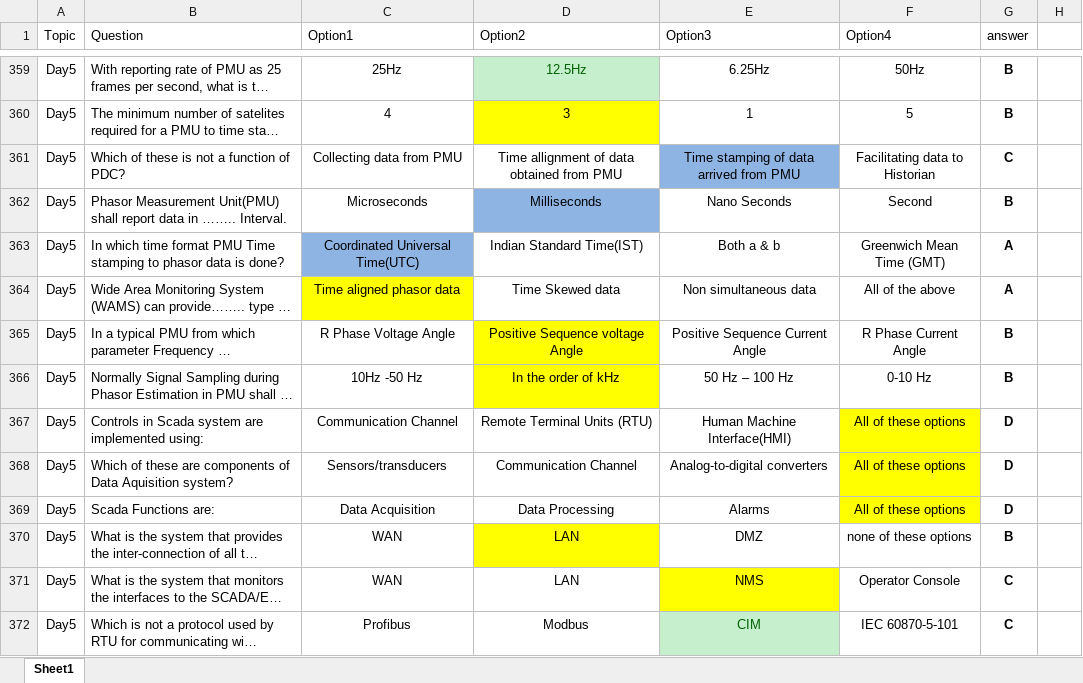
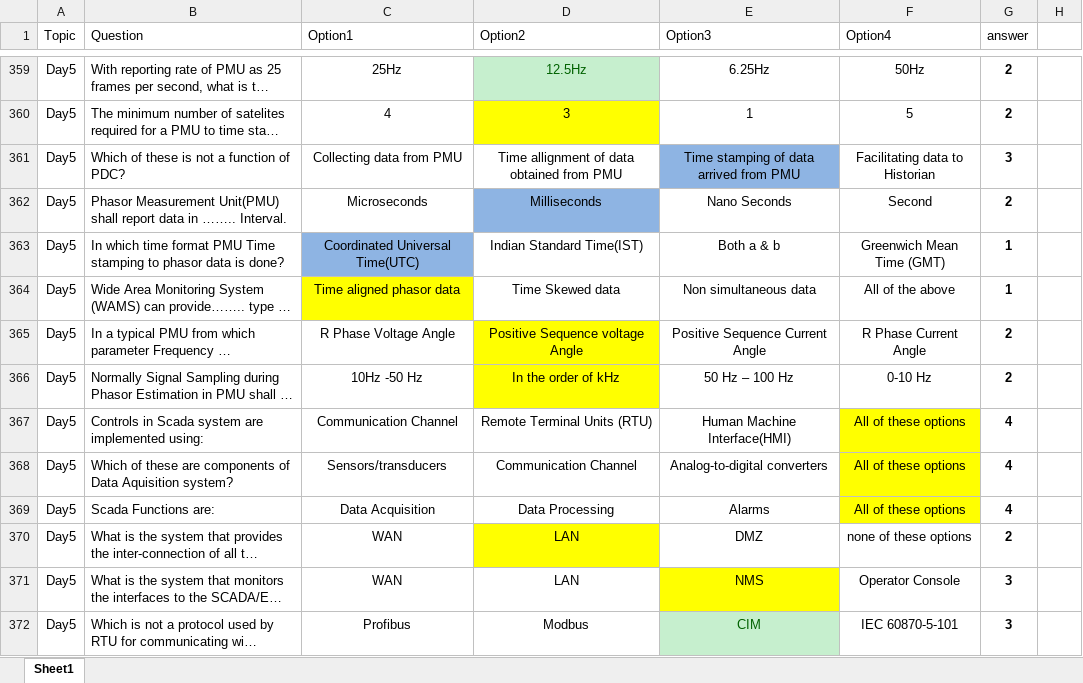
Before and after one commit to nagasudhirpulla/so_ques_bank_app, an Excel workbook: data/questions_2024.xlsx, sheet Sheet1, drawn as a sheet; only a part is shown, gaps mark what is left out; long unchanged cells end in …; values as stored, in another font and other column widths than the file's, no borders; the diff covers the shown part only; the diff names each change by its address in the sheet, - before the commit and + after, or states it on an @@ line.

```diff
--- a/data/questions_2024.xlsx (sheet Sheet1)
+++ b/data/questions_2024.xlsx (sheet Sheet1)
-G359:G360 (answer): B
+G359:G360 (answer): 2
-G361 (answer): C
+G361 (answer): 3
-G362 (answer): B
+G362 (answer): 2
-G363:G364 (answer): A
+G363:G364 (answer): 1
-G365:G366 (answer): B
+G365:G366 (answer): 2
-G367:G369 (answer): D
+G367:G369 (answer): 4
-G370 (answer): B
+G370 (answer): 2
-G371:G372 (answer): C
+G371:G372 (answer): 3
```
Also changed, not shown: 61 edited cells elsewhere in this sheet, 2 other files.
